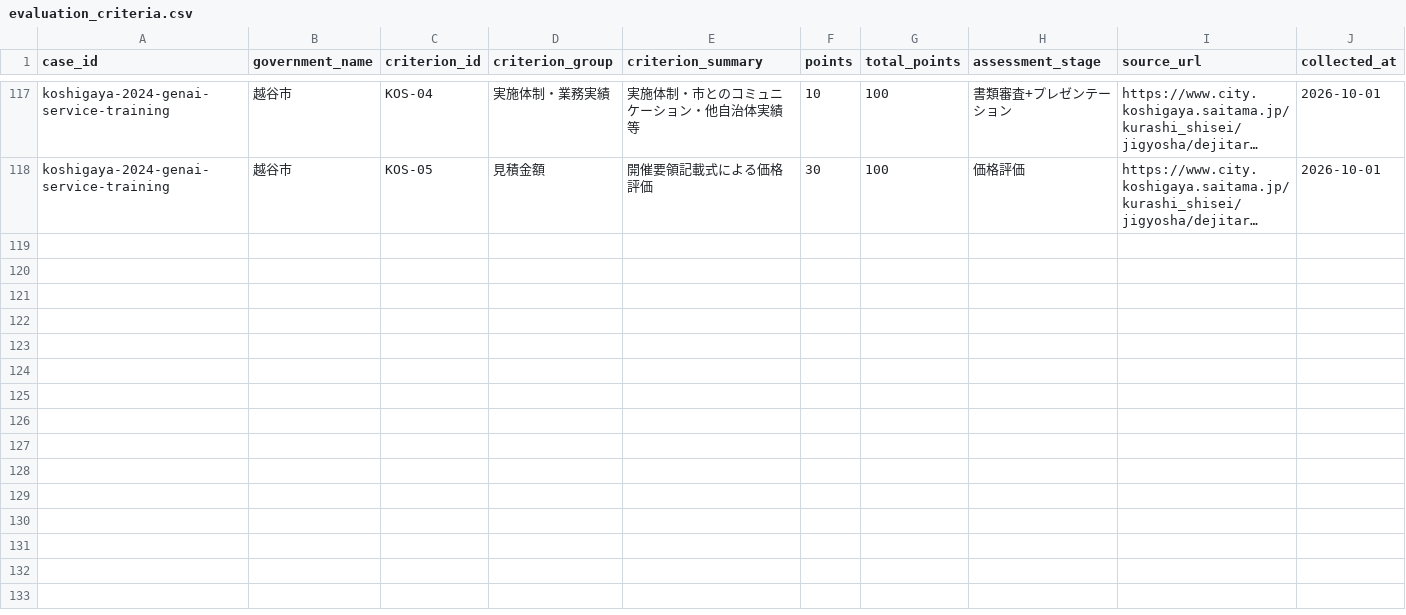
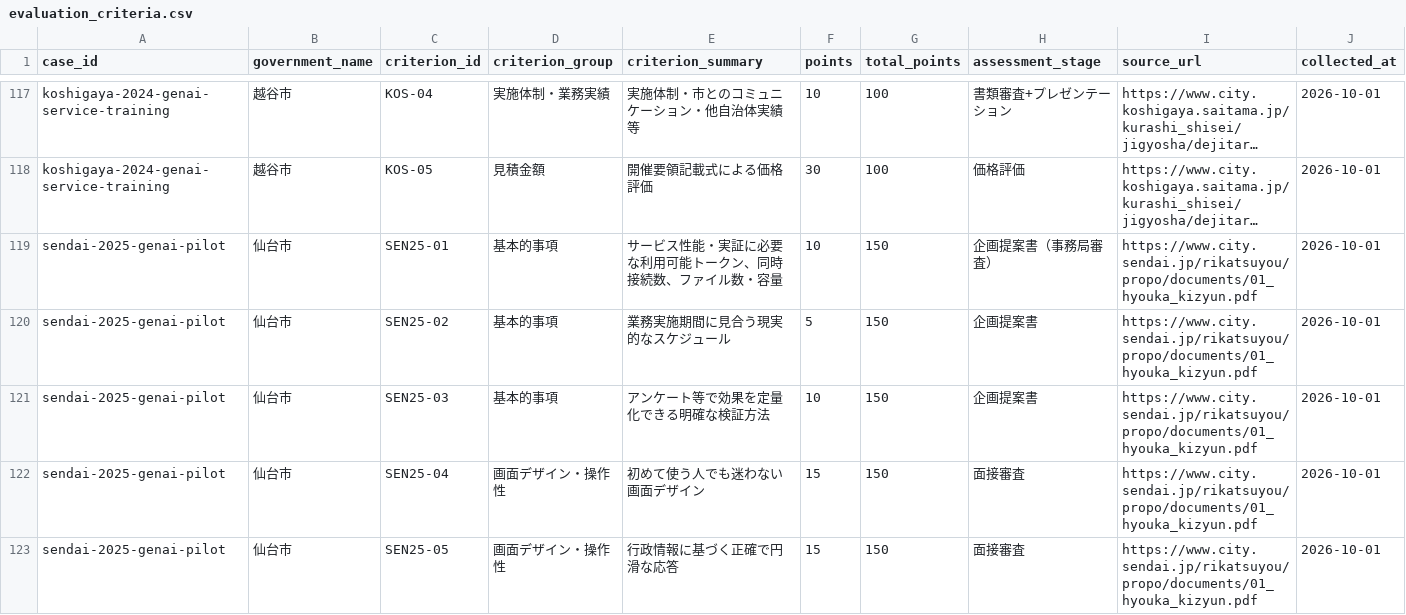
Before and after one commit to Josh-Temple/public-sector-ai-procurement-japan, a CSV file: data/evaluation_criteria.csv, drawn as a sheet; only a part is shown, gaps mark what is left out; long unchanged cells end in …; the diff covers the shown part only; the diff names each change by its address in the sheet, - before the commit and + after, or states it on an @@ line.

Commit message:
Audit contract-final evidence boundaries across existing cases

```diff
--- a/data/evaluation_criteria.csv
+++ b/data/evaluation_criteria.csv
+row 119: sendai-2025-genai-pilot | 仙台市 | SEN25-01 | 基本的事項 | サービス性能・実証に必要な利用可能トークン、同時接続数、ファイル数・容量 | 10 | 150 | 企画提案書（事務局審査） | https://www.city.sendai.jp/rikatsuyou/propo/documents/01_hyouka_kizyun.pdf | 2026-10-01
+row 120: sendai-2025-genai-pilot | 仙台市 | SEN25-02 | 基本的事項 | 業務実施期間に見合う現実的なスケジュール | 5 | 150 | 企画提案書 | https://www.city.sendai.jp/rikatsuyou/propo/documents/01_hyouka_kizyun.pdf | 2026-10-01
+row 121: sendai-2025-genai-pilot | 仙台市 | SEN25-03 | 基本的事項 | アンケート等で効果を定量化できる明確な検証方法 | 10 | 150 | 企画提案書 | https://www.city.sendai.jp/rikatsuyou/propo/documents/01_hyouka_kizyun.pdf | 2026-10-01
+row 122: sendai-2025-genai-pilot | 仙台市 | SEN25-04 | 画面デザイン・操作性 | 初めて使う人でも迷わない画面デザイン | 15 | 150 | 面接審査 | https://www.city.sendai.jp/rikatsuyou/propo/documents/01_hyouka_kizyun.pdf | 2026-10-01
+row 123: sendai-2025-genai-pilot | 仙台市 | SEN25-05 | 画面デザイン・操作性 | 行政情報に基づく正確で円滑な応答 | 15 | 150 | 面接審査 | https://www.city.sendai.jp/rikatsuyou/propo/documents/01_hyouka_kizyun.pdf | 2026-10-01
```
Also changed, not shown: 12 added rows elsewhere in this file, data/evidence_coverage.csv, data/procurement_structure.csv, 28 other files.
